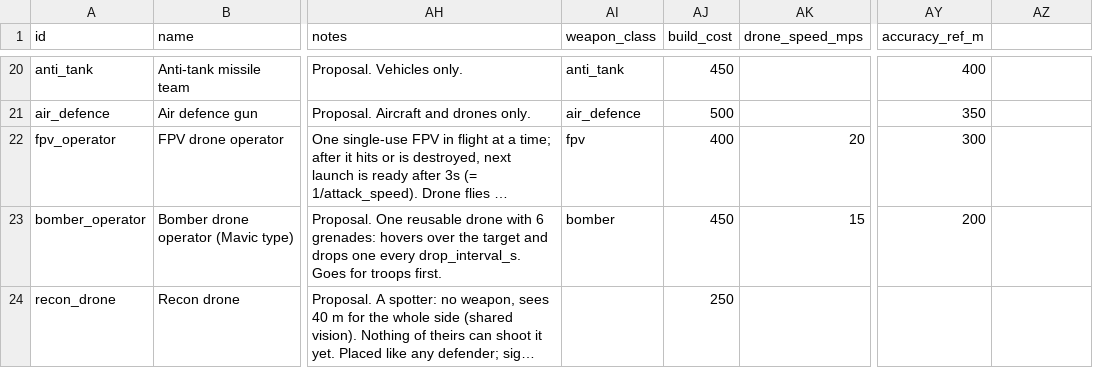
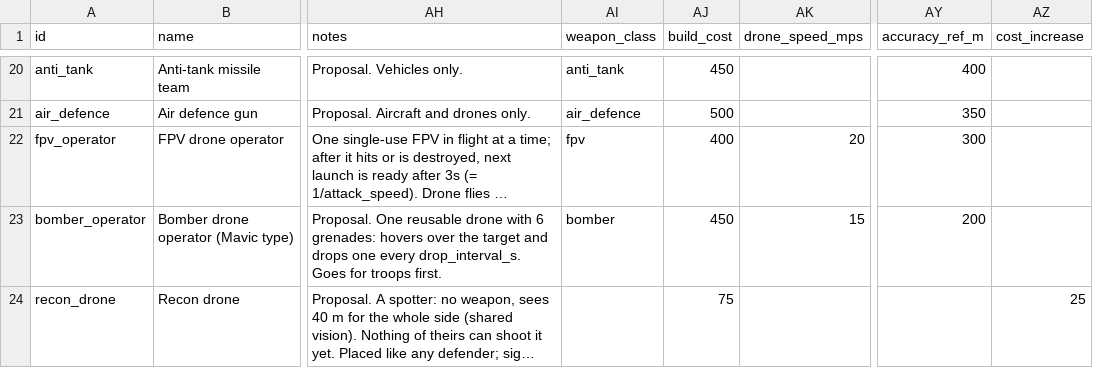
Before and after one commit to yaron1mo/treeline, a CSV file: unity/Assets/Data/units.csv, drawn as a sheet; only a part is shown, gaps mark what is left out; long unchanged cells end in …; the diff names each change by its address in the sheet, - before the commit and + after, or states it on an @@ line.

```diff
--- a/unity/Assets/Data/units.csv
+++ b/unity/Assets/Data/units.csv
-AZ1: (empty)
+AZ1: cost_increase
-AJ24 (build_cost): 250
+AJ24 (build_cost): 75
-AZ24 (cost_increase): (empty)
+AZ24 (cost_increase): 25
```
Also changed, not shown: unity/Assets/Data/battle_rules.csv, unity/Assets/Data/obstacles.csv, 11 other files.
